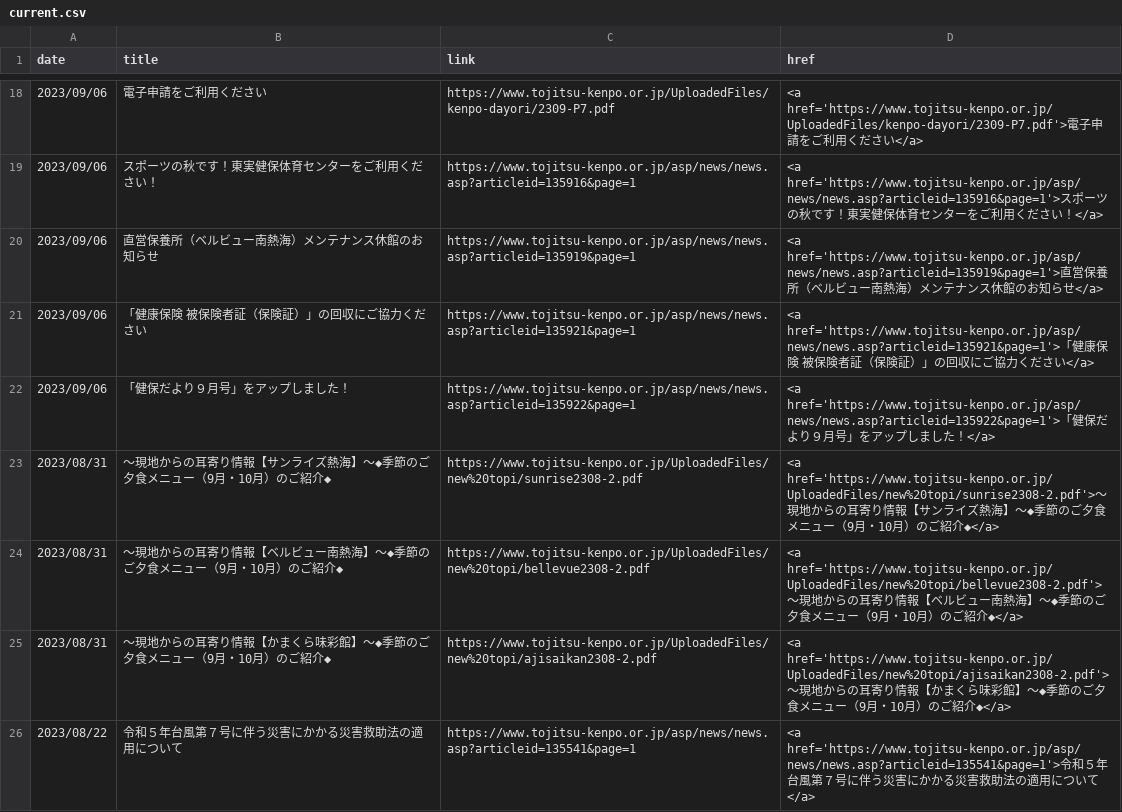
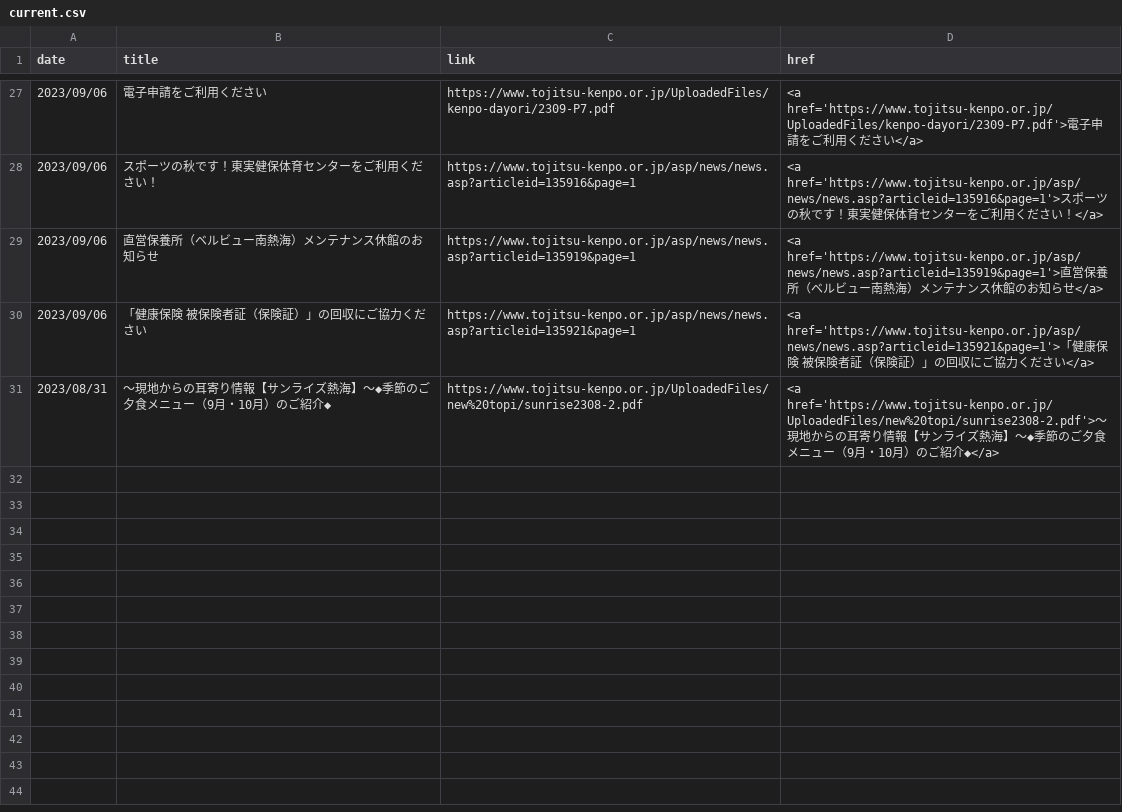
Before and after one commit to nuevocs/webscraping-change-notification, a CSV file: current.csv, drawn as a sheet; only a part is shown, gaps mark what is left out; the diff covers the shown part only.

```diff
--- a/current.csv
+++ b/current.csv
@@ -21,6 +30,2 @@ date,title,link,href
 2023/09/06,「健康保険　被保険者証（保険証）」の回収にご協力ください,https://www.tojitsu-kenpo.or.jp/asp/news/news.asp?articleid=135921&page=1,<a href='https://www.tojitsu-kenpo.or.jp/asp/news/news.asp?articleid=135921&page=1'>「健康保険　被保険者証（保険証）」の回収にご協力ください</a>
-2023/09/06,「健保だより９月号」をアップしました！,https://www.tojitsu-kenpo.or.jp/asp/news/news.asp?articleid=135922&page=1,<a href='https://www.tojitsu-kenpo.or.jp/asp/news/news.asp?articleid=135922&page=1'>「健保だより９月号」をアップしました！</a>
 2023/08/31,～現地からの耳寄り情報【サンライズ熱海】～◆季節のご夕食メニュー（9月・10月）のご紹介◆,https://www.tojitsu-kenpo.or.jp/UploadedFiles/new%20topi/sunrise2308-2.pdf,<a href='https://www.tojitsu-kenpo.or.jp/UploadedFiles/new%20topi/sunrise2308-2.pdf'>～現地からの耳寄り情報【サンライズ熱海】～◆季節のご夕食メニュー（9月・10月）のご紹介◆</a>
-2023/08/31,～現地からの耳寄り情報【ベルビュー南熱海】～◆季節のご夕食メニュー（9月・10月）のご紹介◆,https://www.tojitsu-kenpo.or.jp/UploadedFiles/new%20topi/bellevue2308-2.pdf,<a href='https://www.tojitsu-kenpo.or.jp/UploadedFiles/new%20topi/bellevue2308-2.pdf'>～現地からの耳寄り情報【ベルビュー南熱海】～◆季節のご夕食メニュー（9月・10月）のご紹介◆</a>
-2023/08/31,～現地からの耳寄り情報【かまくら味彩館】～◆季節のご夕食メニュー（9月・10月）のご紹介◆,https://www.tojitsu-kenpo.or.jp/UploadedFiles/new%20topi/ajisaikan2308-2.pdf,<a href='https://www.tojitsu-kenpo.or.jp/UploadedFiles/new%20topi/ajisaikan2308-2.pdf'>～現地からの耳寄り情報【かまくら味彩館】～◆季節のご夕食メニュー（9月・10月）のご紹介◆</a>
-2023/08/22,令和５年台風第７号に伴う災害にかかる災害救助法の適用について,https://www.tojitsu-kenpo.or.jp/asp/news/news.asp?articleid=135541&page=1,<a href='https://www.tojitsu-kenpo.or.jp/asp/news/news.asp?articleid=135541&page=1'>令和５年台風第７号に伴う災害にかかる災害救助法の適用について</a>
```
Also changed, not shown: 9 added rows and 5 removed rows elsewhere in this file.
